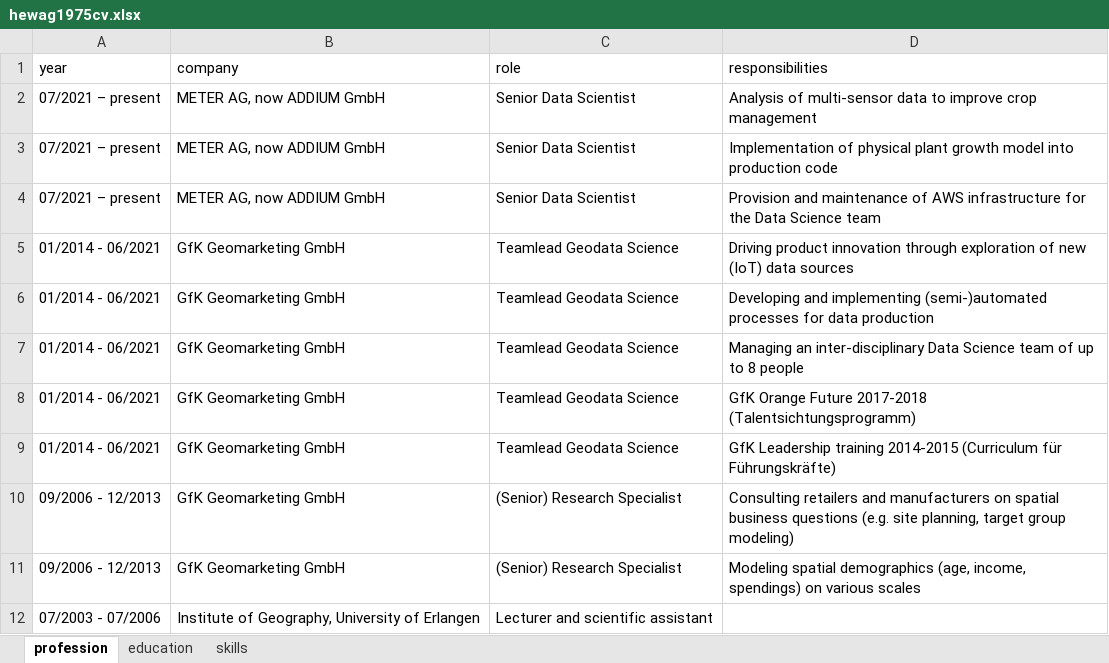
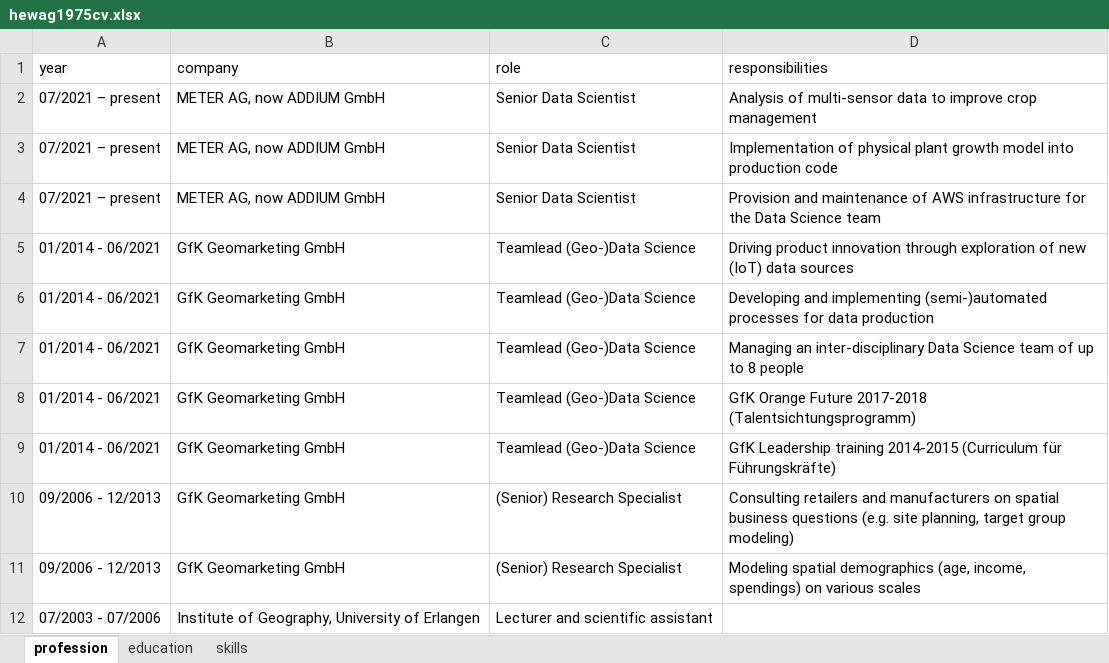
Before and after one commit to hewag1975/hewag1975cv, an Excel workbook: hewag1975cv.xlsx, sheet profession, drawn as a sheet; values as stored, in another font and other column widths than the file's, no borders; the diff names each change by its address in the sheet, - before the commit and + after, or states it on an @@ line.

```diff
--- a/hewag1975cv.xlsx (sheet profession)
+++ b/hewag1975cv.xlsx (sheet profession)
-C5:C9 (role): Teamlead Geodata Science
+C5:C9 (role): Teamlead (Geo-)Data Science
```
Also changed, not shown: 3 other files.
